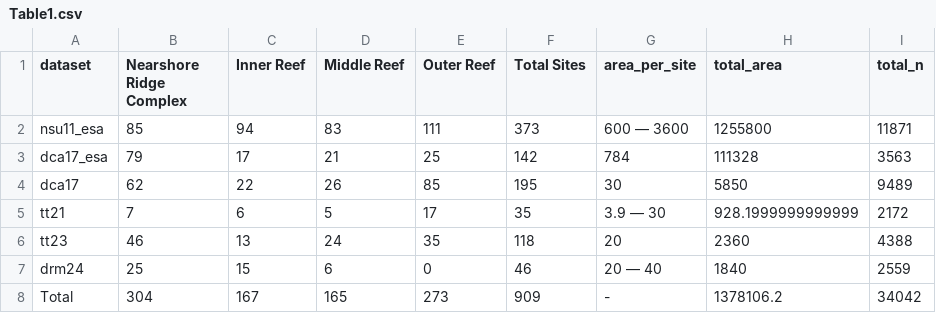
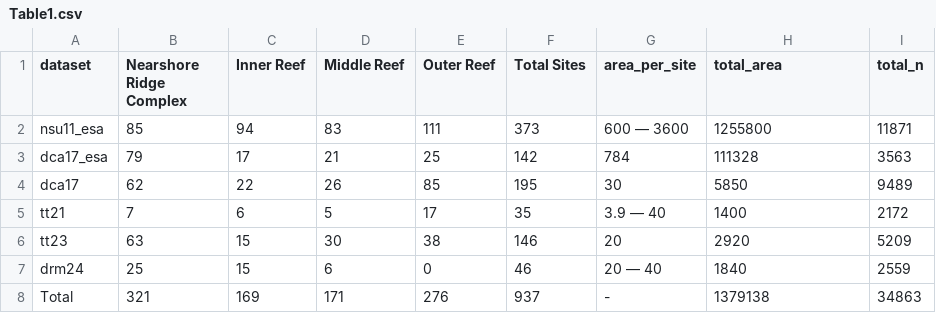
Before and after one commit to jrcunning/PENIP, a CSV file: outputs/Table1.csv, drawn as a sheet.

```diff
--- a/outputs/Table1.csv
+++ b/outputs/Table1.csv
@@ -4,5 +4,5 @@ dca17_esa,79,17,21,25,142,784,111328,3563
 dca17,62,22,26,85,195,30,5850,9489
-tt21,7,6,5,17,35,3.9 — 30,928.1999999999999,2172
-tt23,46,13,24,35,118,20,2360,4388
+tt21,7,6,5,17,35,3.9 — 40,1400,2172
+tt23,63,15,30,38,146,20,2920,5209
 drm24,25,15,6,0,46,20 — 40,1840,2559
-Total,304,167,165,273,909,-,1378106.2,34042
+Total,321,169,171,276,937,-,1379138,34863
```
Also changed, not shown: data/processed/tt21_counts_ag.csv, outputs/Table2.csv, 11 other files.
